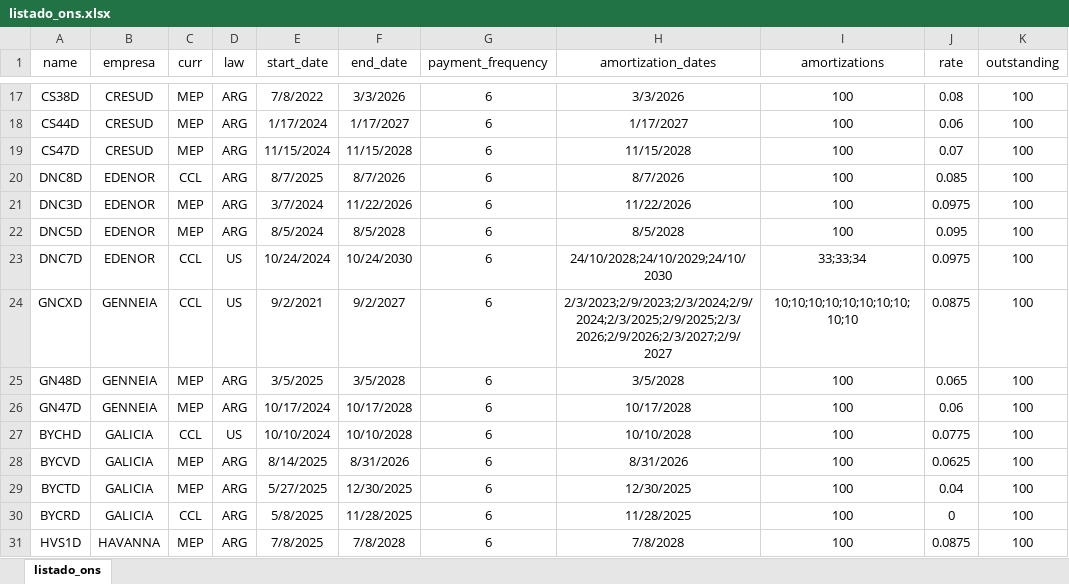
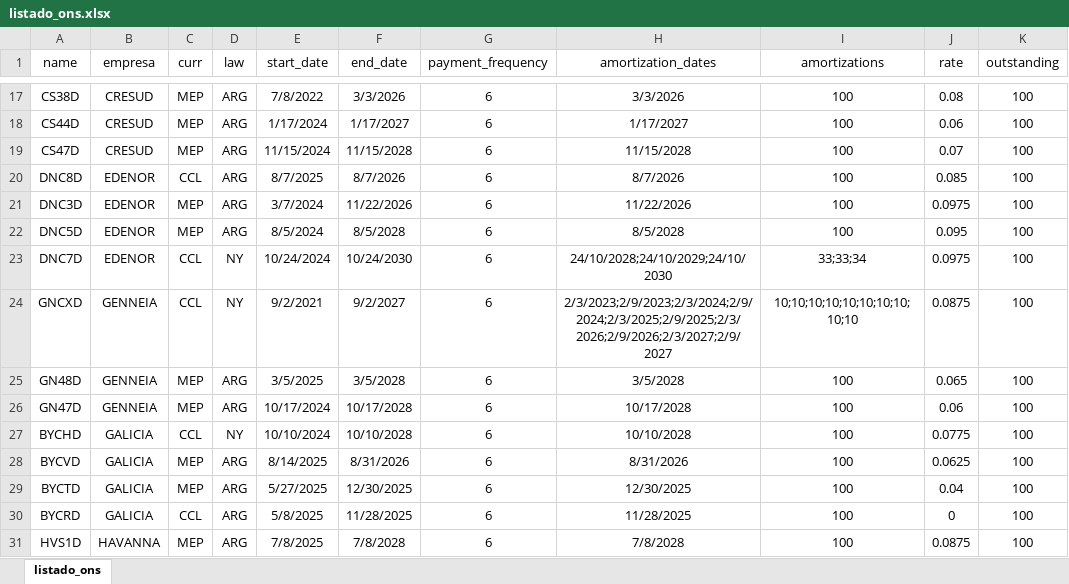
Before and after one commit to marzanomate/bond_app, an Excel workbook: listado_ons.xlsx, sheet listado_ons, drawn as a sheet; only a part is shown, gaps mark what is left out; values as stored, in another font and other column widths than the file's, no borders; the diff covers the shown part only; the diff names each change by its address in the sheet, - before the commit and + after, or states it on an @@ line.

Commit message:
Add files via upload

```diff
--- a/listado_ons.xlsx (sheet listado_ons)
+++ b/listado_ons.xlsx (sheet listado_ons)
-D23:D24 (law): US
+D23:D24 (law): NY
-D27 (law): US
+D27 (law): NY
```
Also changed, not shown: 2 added rows and 20 edited cells elsewhere in this sheet.
